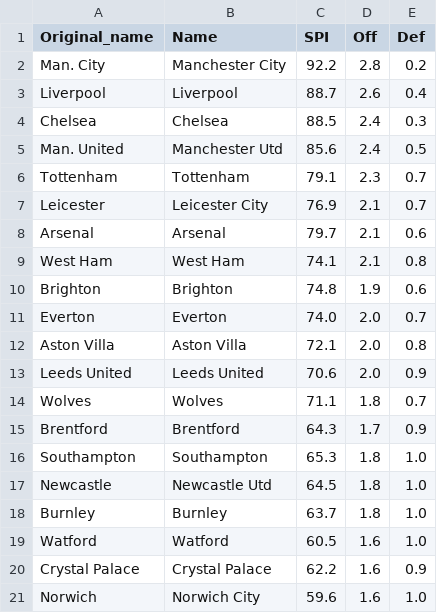
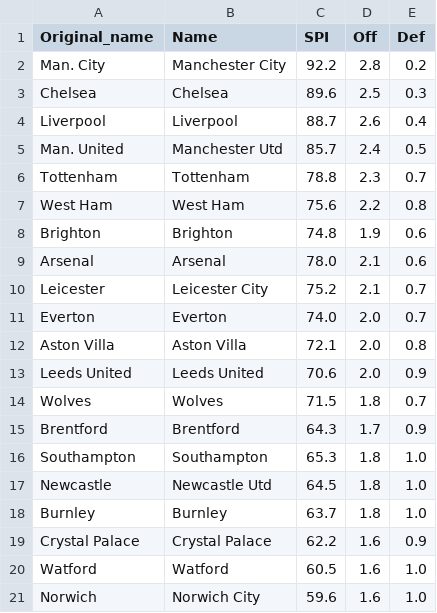
Before and after one commit to weaversd/EPL_2021-2022, a CSV file: SPI_tables/Matchweek_2_SPI.csv, drawn as a sheet.

```diff
--- a/SPI_tables/Matchweek_2_SPI.csv
+++ b/SPI_tables/Matchweek_2_SPI.csv
@@ -2,10 +2,10 @@
 "Man. City","Manchester City","92.2","2.8","0.2"
+"Chelsea","Chelsea","89.6","2.5","0.3"
 "Liverpool","Liverpool","88.7","2.6","0.4"
-"Chelsea","Chelsea","88.5","2.4","0.3"
-"Man. United","Manchester Utd","85.6","2.4","0.5"
-"Tottenham","Tottenham","79.1","2.3","0.7"
-"Leicester","Leicester City","76.9","2.1","0.7"
-"Arsenal","Arsenal","79.7","2.1","0.6"
-"West Ham","West Ham","74.1","2.1","0.8"
+"Man. United","Manchester Utd","85.7","2.4","0.5"
+"Tottenham","Tottenham","78.8","2.3","0.7"
+"West Ham","West Ham","75.6","2.2","0.8"
 "Brighton","Brighton","74.8","1.9","0.6"
+"Arsenal","Arsenal","78.0","2.1","0.6"
+"Leicester","Leicester City","75.2","2.1","0.7"
 "Everton","Everton","74.0","2.0","0.7"
@@ -13,3 +13,3 @@
 "Leeds United","Leeds United","70.6","2.0","0.9"
-"Wolves","Wolves","71.1","1.8","0.7"
+"Wolves","Wolves","71.5","1.8","0.7"
 "Brentford","Brentford","64.3","1.7","0.9"
@@ -18,4 +18,4 @@
 "Burnley","Burnley","63.7","1.8","1.0"
+"Crystal Palace","Crystal Palace","62.2","1.6","0.9"
 "Watford","Watford","60.5","1.6","1.0"
-"Crystal Palace","Crystal Palace","62.2","1.6","0.9"
 "Norwich","Norwich City","59.6","1.6","1.0"
```
Also changed, not shown: current_table_output/Matchweek_2_table.csv, 4 other files.
